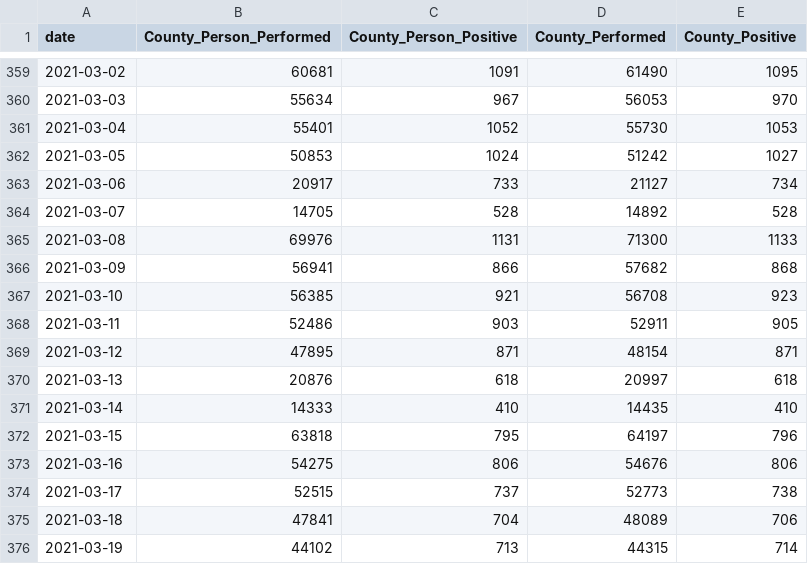
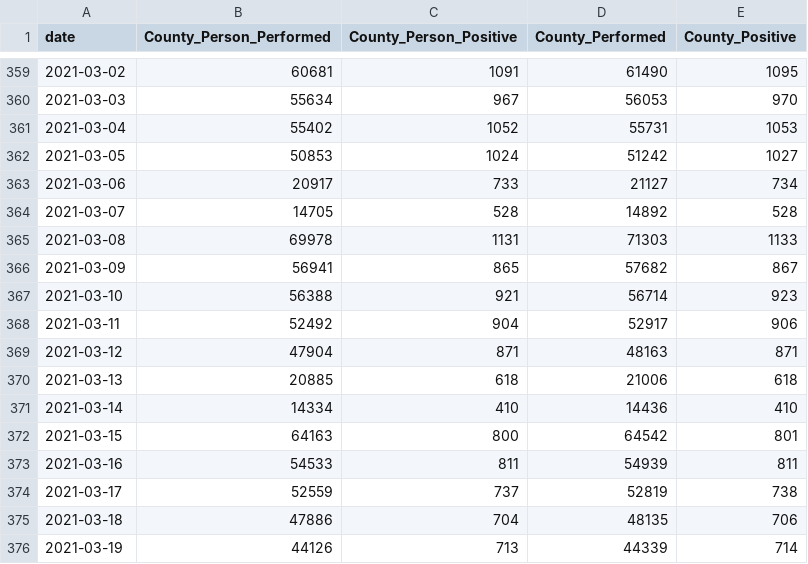
Before and after one commit to CityOfLosAngeles/covid19-indicators, a CSV file: data/county-city-testing.csv, drawn as a sheet; only a part is shown, gaps mark what is left out; the diff covers the shown part only.

Commit message:
Update data

```diff
--- a/data/county-city-testing.csv
+++ b/data/county-city-testing.csv
@@ -360,3 +360,3 @@ date,County_Person_Performed,County_Person_Positive,County_Performed,County_Posi
 2021-03-03,55634,967,56053,970
-2021-03-04,55401,1052,55730,1053
+2021-03-04,55402,1052,55731,1053
 2021-03-05,50853,1024,51242,1027
@@ -364,13 +364,13 @@ date,County_Person_Performed,County_Person_Positive,County_Performed,County_Posi
 2021-03-07,14705,528,14892,528
-2021-03-08,69976,1131,71300,1133
-2021-03-09,56941,866,57682,868
-2021-03-10,56385,921,56708,923
-2021-03-11,52486,903,52911,905
-2021-03-12,47895,871,48154,871
-2021-03-13,20876,618,20997,618
-2021-03-14,14333,410,14435,410
-2021-03-15,63818,795,64197,796
-2021-03-16,54275,806,54676,806
-2021-03-17,52515,737,52773,738
-2021-03-18,47841,704,48089,706
-2021-03-19,44102,713,44315,714
+2021-03-08,69978,1131,71303,1133
+2021-03-09,56941,865,57682,867
+2021-03-10,56388,921,56714,923
+2021-03-11,52492,904,52917,906
+2021-03-12,47904,871,48163,871
+2021-03-13,20885,618,21006,618
+2021-03-14,14334,410,14436,410
+2021-03-15,64163,800,64542,801
+2021-03-16,54533,811,54939,811
+2021-03-17,52559,737,52819,738
+2021-03-18,47886,704,48135,706
+2021-03-19,44126,713,44339,714
```
Also changed, not shown: 1 added row and 100 edited cells elsewhere in this file.
